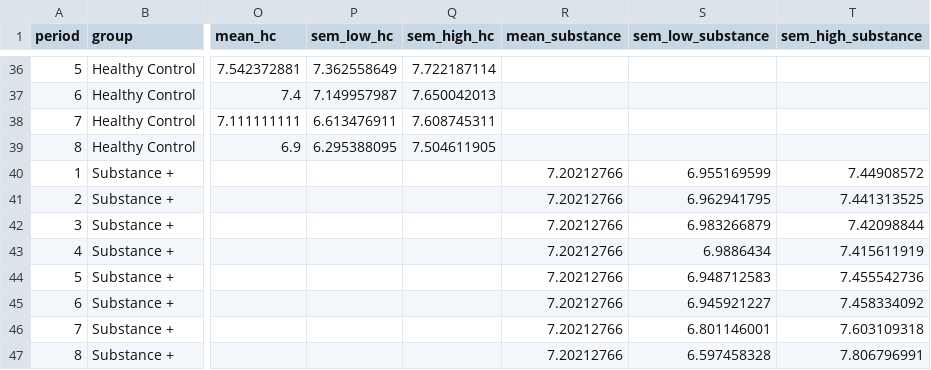
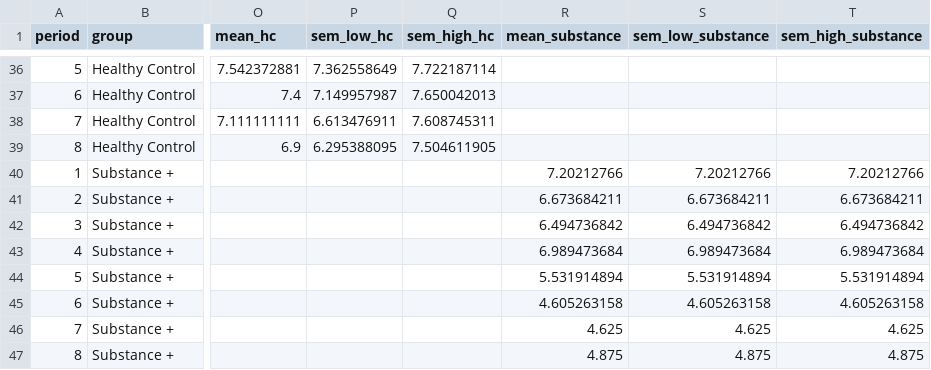
Before and after one commit to laureate-institute-for-brain-research/tlc-r, a CSV file: public/overallData/overallMood.csv, drawn as a sheet; only a part is shown, gaps mark what is left out; the diff names each change by its address in the sheet, - before the commit and + after, or states it on an @@ line.

```diff
--- a/public/overallData/overallMood.csv
+++ b/public/overallData/overallMood.csv
-S40 (sem_low_substance): 6.955169599
+S40 (sem_low_substance): 7.20212766
-T40 (sem_high_substance): 7.44908572
+T40 (sem_high_substance): 7.20212766
-R41 (mean_substance): 7.20212766
+R41 (mean_substance): 6.673684211
-S41 (sem_low_substance): 6.962941795
+S41 (sem_low_substance): 6.673684211
-T41 (sem_high_substance): 7.441313525
+T41 (sem_high_substance): 6.673684211
-R42 (mean_substance): 7.20212766
+R42 (mean_substance): 6.494736842
-S42 (sem_low_substance): 6.983266879
+S42 (sem_low_substance): 6.494736842
-T42 (sem_high_substance): 7.42098844
+T42 (sem_high_substance): 6.494736842
-R43 (mean_substance): 7.20212766
+R43 (mean_substance): 6.989473684
-S43 (sem_low_substance): 6.9886434
+S43 (sem_low_substance): 6.989473684
-T43 (sem_high_substance): 7.415611919
+T43 (sem_high_substance): 6.989473684
-R44 (mean_substance): 7.20212766
+R44 (mean_substance): 5.531914894
-S44 (sem_low_substance): 6.948712583
+S44 (sem_low_substance): 5.531914894
-T44 (sem_high_substance): 7.455542736
+T44 (sem_high_substance): 5.531914894
-R45 (mean_substance): 7.20212766
+R45 (mean_substance): 4.605263158
-S45 (sem_low_substance): 6.945921227
+S45 (sem_low_substance): 4.605263158
-T45 (sem_high_substance): 7.458334092
+T45 (sem_high_substance): 4.605263158
-R46 (mean_substance): 7.20212766
+R46 (mean_substance): 4.625
-S46 (sem_low_substance): 6.801146001
+S46 (sem_low_substance): 4.625
-T46 (sem_high_substance): 7.603109318
+T46 (sem_high_substance): 4.625
-R47 (mean_substance): 7.20212766
+R47 (mean_substance): 4.875
-S47 (sem_low_substance): 6.597458328
+S47 (sem_low_substance): 4.875
-T47 (sem_high_substance): 7.806796991
+T47 (sem_high_substance): 4.875
```
Also changed, not shown: 13 other files.
